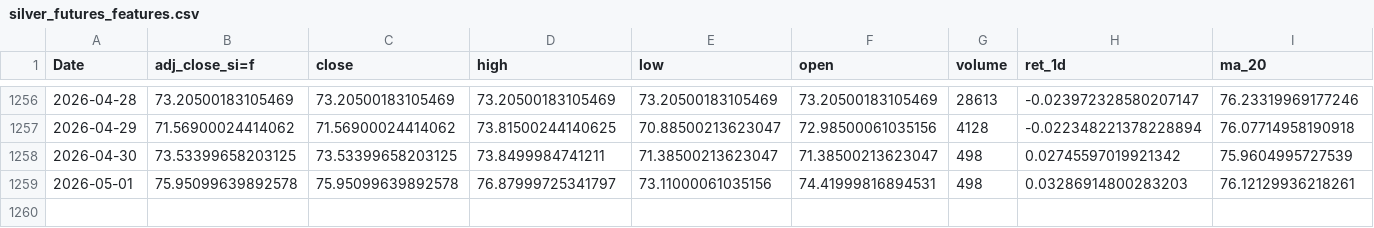
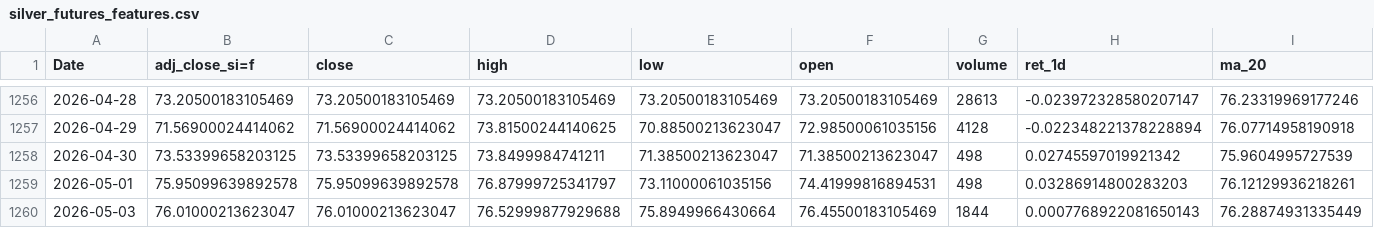
Before and after one commit to patricxie/precious-metal-premium-strategy, a CSV file: transform/data/silver_futures_features.csv, drawn as a sheet; only a part is shown, gaps mark what is left out; rows hold the shown columns only; the diff names each change by its address in the sheet, - before the commit and + after, or states it on an @@ line.

```diff
--- a/transform/data/silver_futures_features.csv
+++ b/transform/data/silver_futures_features.csv
+row 1260: 2026-05-03 | 76.01000213623047 | 76.01000213623047 | 76.52999877929688 | 75.8949966430664 | 76.45500183105469 | 1844 | 0.0007768922081650143 | 76.28874931335449
```
Also changed, not shown: extract/data/gold_futures.csv, extract/data/silver_futures.csv, 3 other files.
